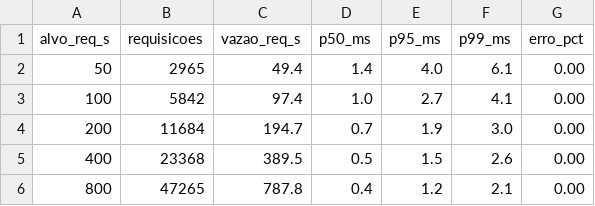
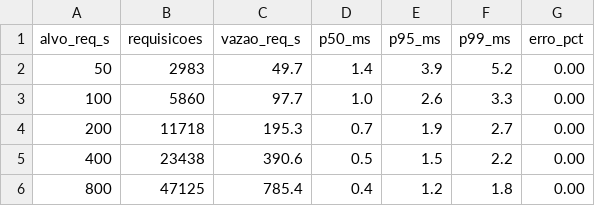
Before and after one commit to devsilasz/srm-credit-engine, a CSV file: docs/perf/stress-by-step.csv, drawn as a sheet.

```diff
--- a/docs/perf/stress-by-step.csv
+++ b/docs/perf/stress-by-step.csv
@@ -1,6 +1,6 @@
 alvo_req_s,requisicoes,vazao_req_s,p50_ms,p95_ms,p99_ms,erro_pct
-50,2965,49.4,1.4,4.0,6.1,0.00
-100,5842,97.4,1.0,2.7,4.1,0.00
-200,11684,194.7,0.7,1.9,3.0,0.00
-400,23368,389.5,0.5,1.5,2.6,0.00
-800,47265,787.8,0.4,1.2,2.1,0.00
+50,2983,49.7,1.4,3.9,5.2,0.00
+100,5860,97.7,1.0,2.6,3.3,0.00
+200,11718,195.3,0.7,1.9,2.7,0.00
+400,23438,390.6,0.5,1.5,2.2,0.00
+800,47125,785.4,0.4,1.2,1.8,0.00
```
Also changed, not shown: 14 other files.
